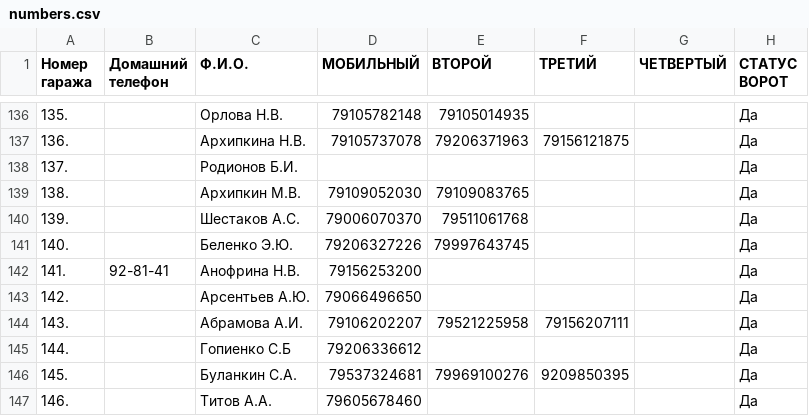
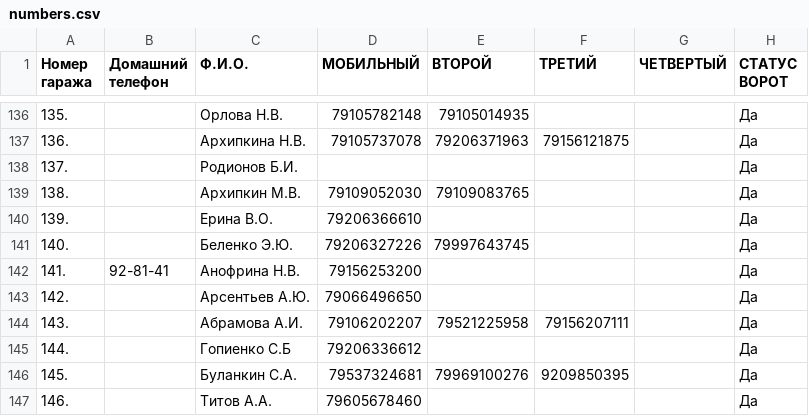
Before and after one commit to slaav1k/fakel, a CSV file: numbers.csv, drawn as a sheet; only a part is shown, gaps mark what is left out.

```diff
--- a/numbers.csv
+++ b/numbers.csv
@@ -139,3 +139,3 @@
 138.; ;Архипкин М.В.;79109052030;79109083765;;;Да
-139.; ;Шестаков А.С.;79006070370;79511061768;;;Да
+139.; ;Ерина В.О.;79206366610;;;;Да
 140.; ;Беленко Э.Ю.;79206327226;79997643745;;;Да
```
Also changed, not shown: example.csv, 1 other file.
